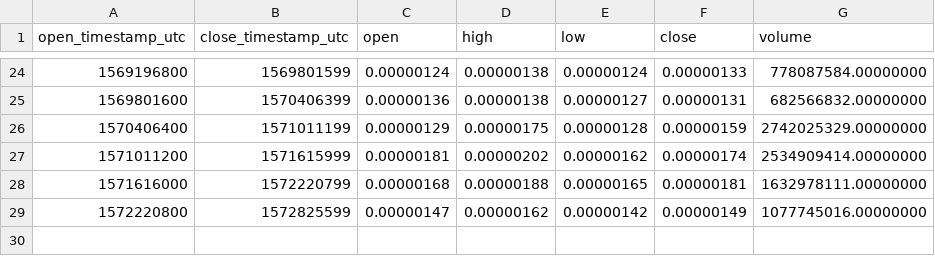
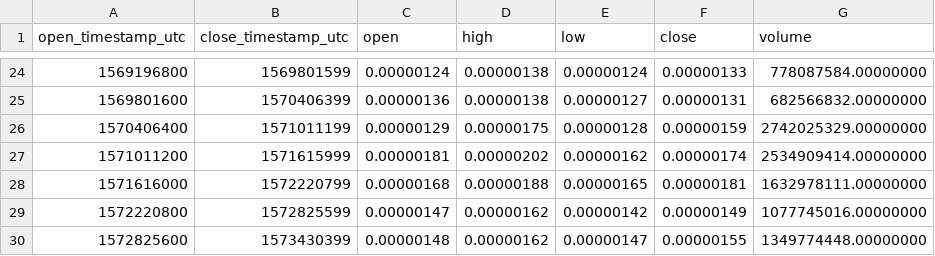
Before and after one commit to cryptobigbro/binance-MATICBTC, a CSV file: binance-MATICBTC-1w.csv, drawn as a sheet; only a part is shown, gaps mark what is left out; the diff names each change by its address in the sheet, - before the commit and + after, or states it on an @@ line.

```diff
--- a/binance-MATICBTC-1w.csv
+++ b/binance-MATICBTC-1w.csv
+row 30: 1572825600 | 1573430399 | 0.00000148 | 0.00000162 | 0.00000147 | 0.00000155 | 1349774448.00000000
```
Also changed, not shown: binance-MATICBTC-1d.csv, binance-MATICBTC-1h.csv.
